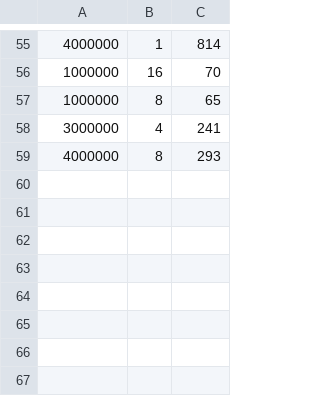
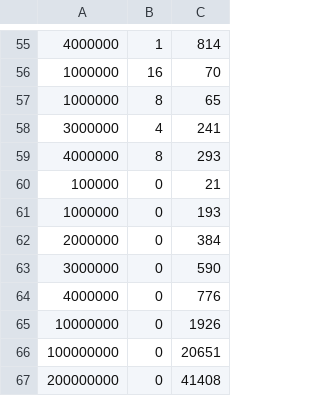
Before and after one commit to CurtisDH/MergeSort, a CSV file: GraphGenerator/performance_data.csv, drawn as a sheet; only a part is shown, gaps mark what is left out; the diff names each change by its address in the sheet, - before the commit and + after, or states it on an @@ line.

```diff
--- a/GraphGenerator/performance_data.csv
+++ b/GraphGenerator/performance_data.csv
+row 60: 100000 | 0 | 21
+row 61: 1000000 | 0 | 193
+row 62: 2000000 | 0 | 384
+row 63: 3000000 | 0 | 590
+row 64: 4000000 | 0 | 776
+row 65: 10000000 | 0 | 1926
+row 66: 100000000 | 0 | 20651
+row 67: 200000000 | 0 | 41408
```
Also changed, not shown: 6 other files.
